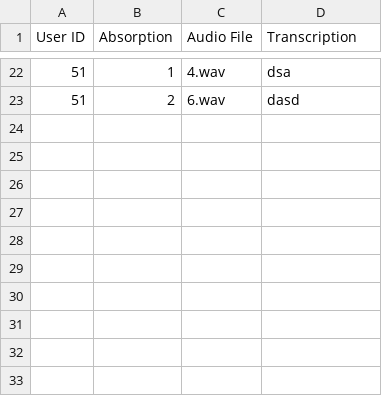
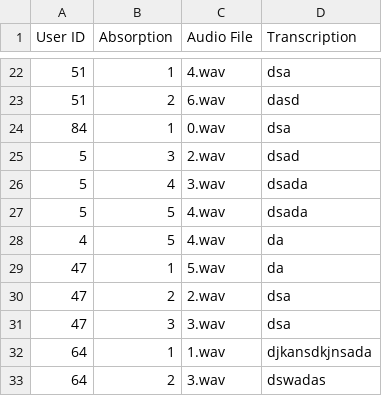
Before and after one commit to FreddieMG/Audio-Survey, a CSV file: results/results.csv, drawn as a sheet; only a part is shown, gaps mark what is left out.

```diff
--- a/results/results.csv
+++ b/results/results.csv
@@ -23 +23,11 @@ User ID,Absorption,Audio File,Transcription
 51,2,6.wav,dasd
+84,1,0.wav,dsa
+5,3,2.wav,dsad
+5,4,3.wav,dsada
+5,5,4.wav,dsada
+4,5,4.wav,da
+47,1,5.wav,da
+47,2,2.wav,dsa
+47,3,3.wav,dsa
+64,1,1.wav,djkansdkjnsada
+64,2,3.wav,dswadas
```
Also changed, not shown: 5 other files.
